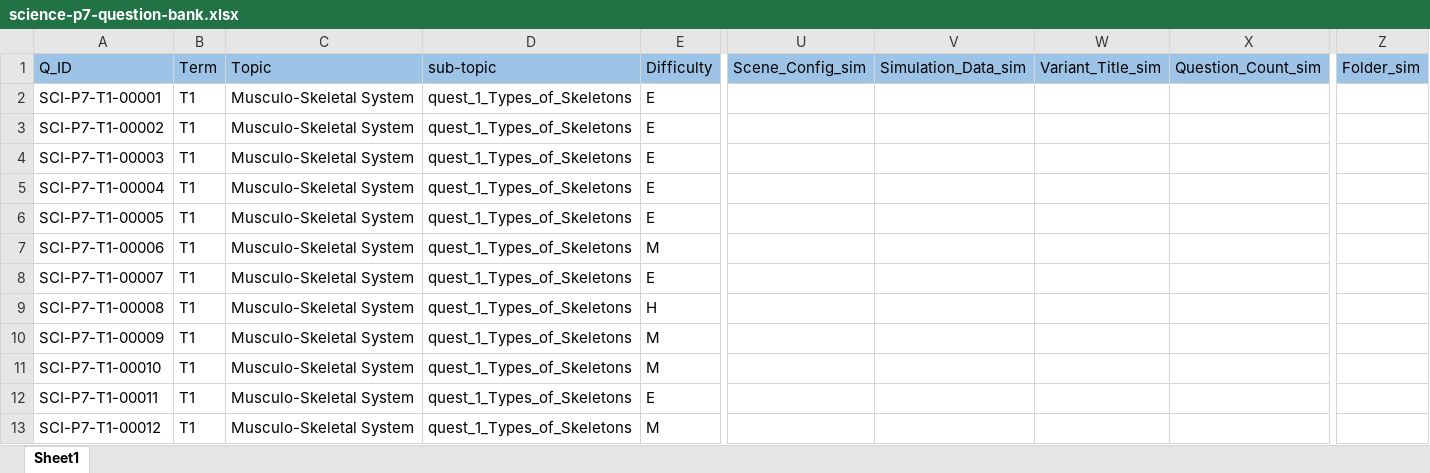
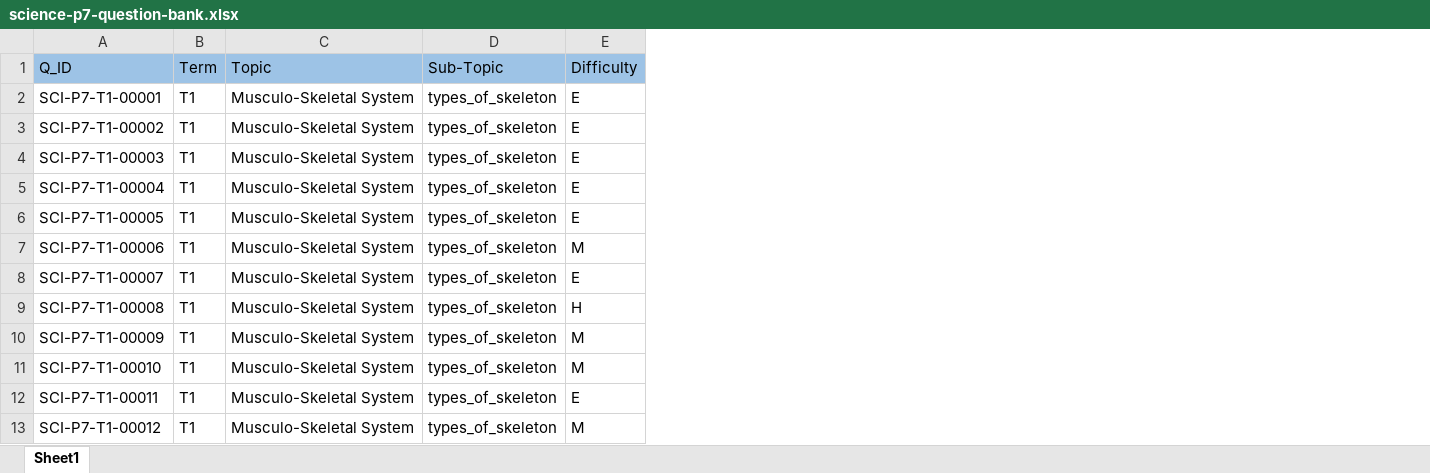
Before and after one commit to manyaug/manya-ug, an Excel workbook: content/science/science-p7-question-bank.xlsx, sheet Sheet1, drawn as a sheet; only a part is shown, gaps mark what is left out; values as stored, in another font and other column widths than the file's, no borders; removed rows and columns are numbered as before the commit, all else as after; the diff covers the shown part only; the diff names each change by its address in the sheet, - before the commit and + after, or states it on an @@ line.

```diff
--- a/content/science/science-p7-question-bank.xlsx (sheet Sheet1)
+++ b/content/science/science-p7-question-bank.xlsx (sheet Sheet1)
-column D, rows 1-13: sub-topic | quest_1_Types_of_Skeletons | quest_1_Types_of_Skeletons | quest_1_Types_of_Skeletons | quest_1_Types_of_Skeletons | quest_1_Types_of_Skeletons | quest_1_Types_of_Skeletons | quest_1_Types_of_Skeletons | quest_1_Types_of_Skeletons | quest_1_Types_of_Skeletons | quest_1_Types_of_Skeletons | quest_1_Types_of_Skeletons | quest_1_Types_of_Skeletons
+column D, rows 1-13: Sub-Topic | types_of_skeleton | types_of_skeleton | types_of_skeleton | types_of_skeleton | types_of_skeleton | types_of_skeleton | types_of_skeleton | types_of_skeleton | types_of_skeleton | types_of_skeleton | types_of_skeleton | types_of_skeleton
-column U, row 1: Scene_Config_sim
-column V, row 1: Simulation_Data_sim
-column W, row 1: Variant_Title_sim
-column X, row 1: Question_Count_sim
-column Z, row 1: Folder_sim
```
Also changed, not shown: 79 edited cells elsewhere in this sheet, 37 other files.
